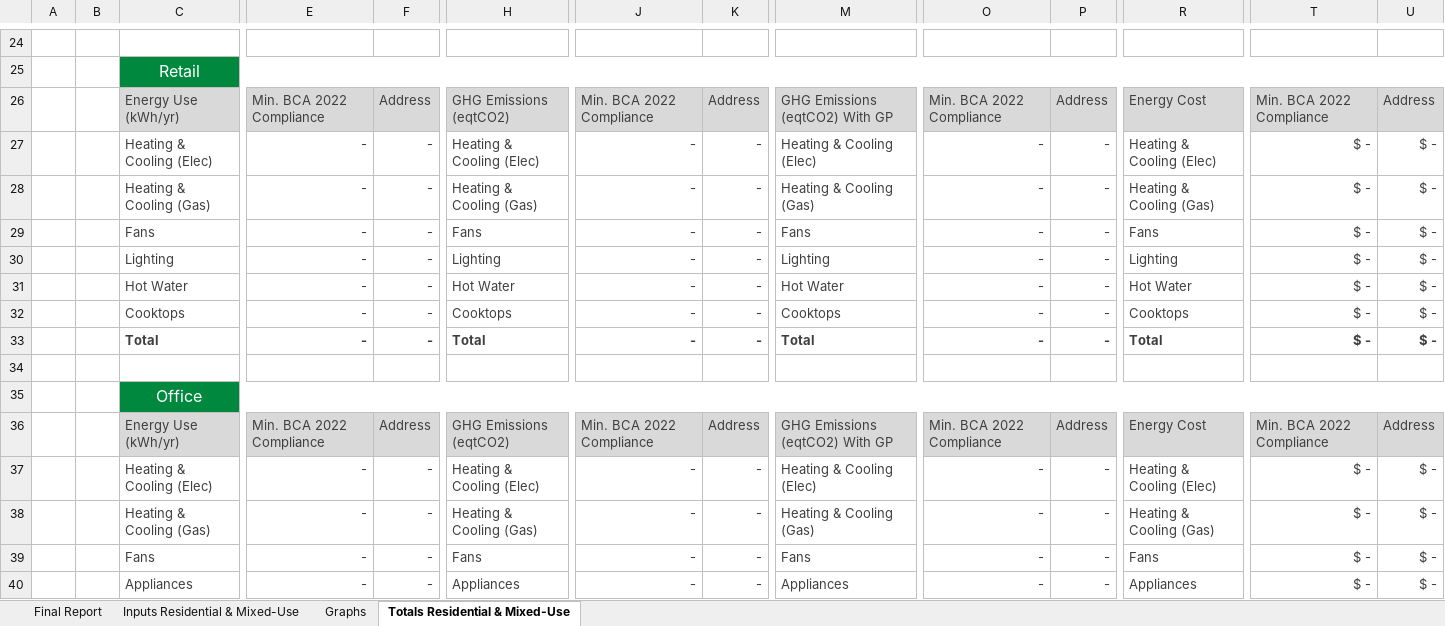
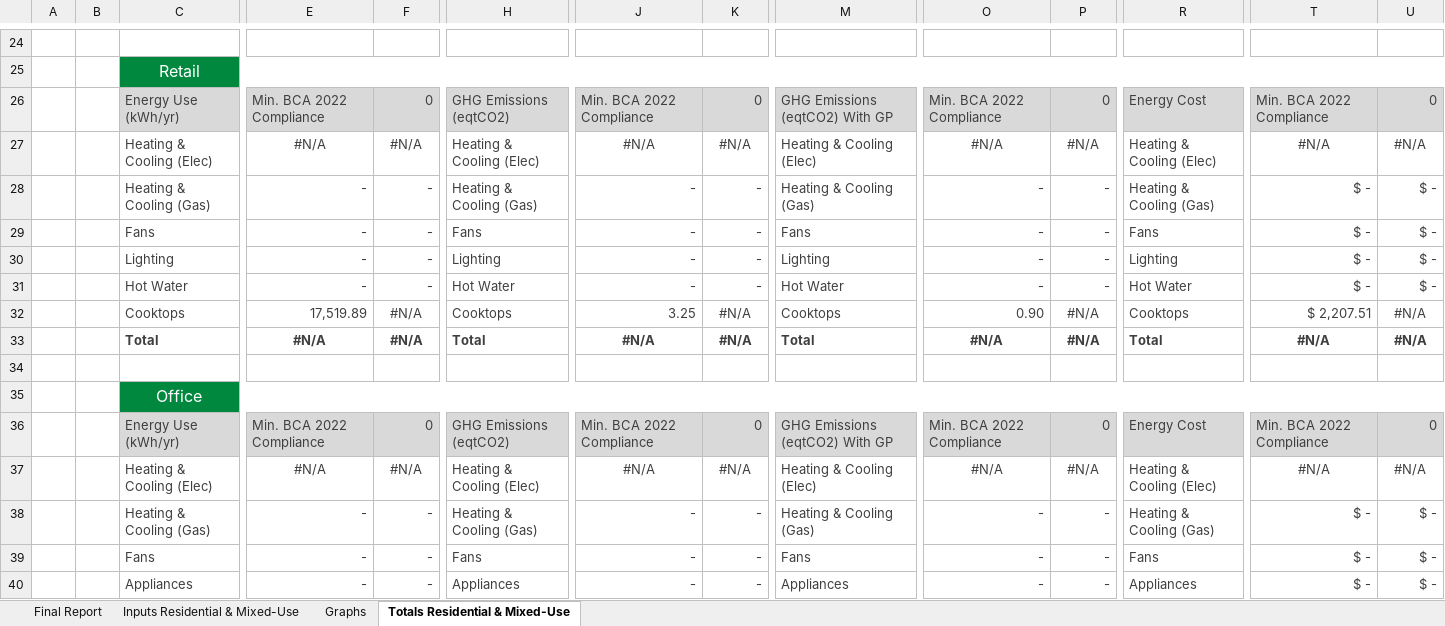
Before and after one commit to inesbuskermolen-del/esdreviewportal, an Excel workbook: server/templates/SMP-Visualisation-Residential-MixedUse.xlsx, sheet Totals Residential & Mixed-Use, drawn as a sheet; only a part is shown, gaps mark what is left out; values as stored, in another font and other column widths than the file's, no borders; removed rows and columns are numbered as before the commit, all else as after; rows hold the shown columns only; the diff covers the shown part only; the diff names each change by its address in the sheet, - before the commit and + after, or states it on an @@ line.

```diff
--- a/server/templates/SMP-Visualisation-Residential-MixedUse.xlsx (sheet Totals Residential & Mixed-Use)
+++ b/server/templates/SMP-Visualisation-Residential-MixedUse.xlsx (sheet Totals Residential & Mixed-Use)
-F26: Address
+F26: 0
-K26: Address
+K26: 0
-P26: Address
+P26: 0
-U26: Address
+U26: 0
-row 27:  |  | Heating & Cooling (Elec) | - | - | Heating & Cooling (Elec) | - | - | Heating & Cooling (Elec) | - | - | Heating & Cooling (Elec) | $ - | $ -
+row 27:  |  | Heating & Cooling (Elec) | #N/A | #N/A | Heating & Cooling (Elec) | #N/A | #N/A | Heating & Cooling (Elec) | #N/A | #N/A | Heating & Cooling (Elec) | #N/A | #N/A
-row 32:  |  | Cooktops | - | - | Cooktops | - | - | Cooktops | - | - | Cooktops | $ - | $ -
-row 33:  |  | Total | - | - | Total | - | - | Total | - | - | Total | $ - | $ -
+row 32:  |  | Cooktops | 17,519.89 | #N/A | Cooktops | 3.25 | #N/A | Cooktops | 0.90 | #N/A | Cooktops | $ 2,207.51 | #N/A
+row 33:  |  | Total | #N/A | #N/A | Total | #N/A | #N/A | Total | #N/A | #N/A | Total | #N/A | #N/A
-F36: Address
+F36: 0
-K36: Address
+K36: 0
-P36: Address
+P36: 0
-U36: Address
+U36: 0
-row 37:  |  | Heating & Cooling (Elec) | - | - | Heating & Cooling (Elec) | - | - | Heating & Cooling (Elec) | - | - | Heating & Cooling (Elec) | $ - | $ -
+row 37:  |  | Heating & Cooling (Elec) | #N/A | #N/A | Heating & Cooling (Elec) | #N/A | #N/A | Heating & Cooling (Elec) | #N/A | #N/A | Heating & Cooling (Elec) | #N/A | #N/A
```
Also changed, not shown: 24 added rows, 24 removed rows, 1 moved row, 32 edited cells and cell formats elsewhere in this sheet, sheet Inputs Residential & Mixed-Use, sheet Final Report, formulas that keep their value, charts or pictures, server/templates/SMP-Visualisation-NonResidential.xlsx, 8 other files.
